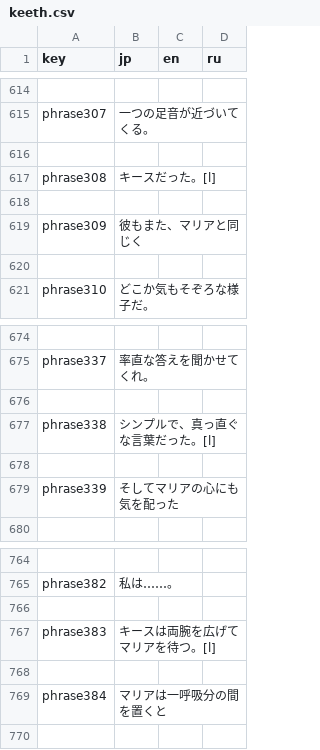
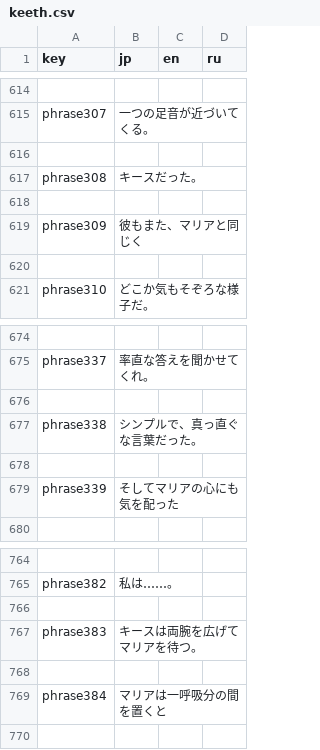
Before and after one commit to FortuneLoverNovel/origin, a CSV file: locals/keeth.csv, drawn as a sheet; only a part is shown, gaps mark what is left out; the diff covers the shown part only.

```diff
--- a/locals/keeth.csv
+++ b/locals/keeth.csv
@@ -616,3 +616,3 @@ phrase307,一つの足音が近づいてくる。,,
 
-phrase308,キースだった。[l],,
+phrase308,キースだった。,,
 
@@ -676,3 +676,3 @@ phrase337,率直な答えを聞かせてくれ。,,
 
-phrase338,シンプルで、真っ直ぐな言葉だった。[l],,
+phrase338,シンプルで、真っ直ぐな言葉だった。,,
 
@@ -766,3 +766,3 @@ phrase382,私は……。,,
 
-phrase383,キースは両腕を広げてマリアを待つ。[l],,
+phrase383,キースは両腕を広げてマリアを待つ。,,
 
```
Also changed, not shown: 5 edited cells elsewhere in this file, locals/gio.csv, 3 other files.
